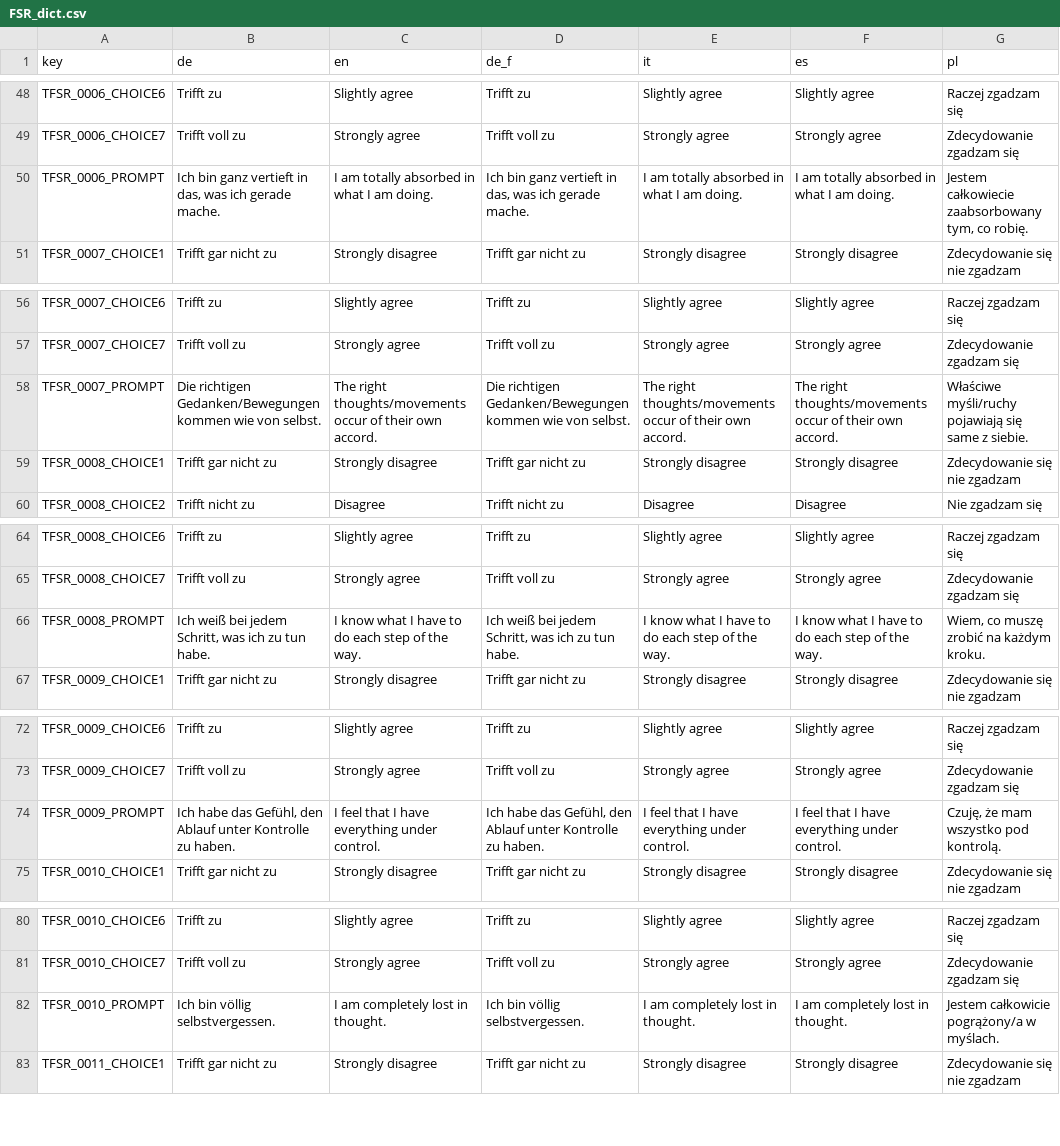
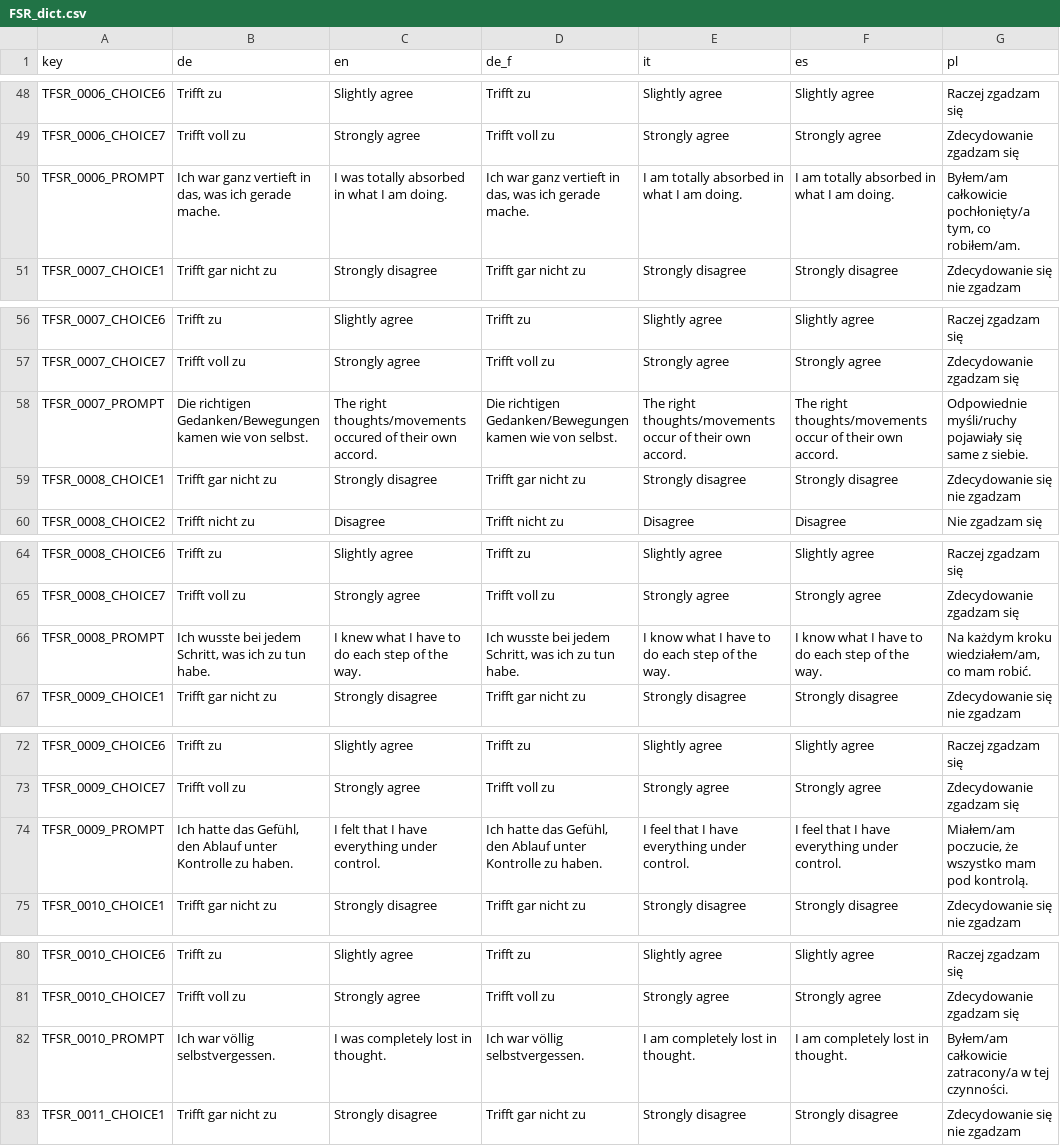
Before and after one commit to klausfrieler/psyquest, a CSV file: data_raw/dicts/FSR_dict.csv, drawn as a sheet; only a part is shown, gaps mark what is left out; the diff covers the shown part only.

```diff
--- a/data_raw/dicts/FSR_dict.csv
+++ b/data_raw/dicts/FSR_dict.csv
@@ -49,3 +49,3 @@ TFSR_0006_CHOICE6;Trifft zu;Slightly agree;Trifft zu;Slightly agree;Slightly agr
 TFSR_0006_CHOICE7;Trifft voll zu;Strongly agree;Trifft voll zu;Strongly agree;Strongly agree;Zdecydowanie zgadzam się
-TFSR_0006_PROMPT;Ich bin ganz  vertieft in das, was ich gerade mache.;I am totally absorbed in what I am doing.;Ich bin ganz  vertieft in das, was ich gerade mache.;I am totally absorbed in what I am doing.;I am totally absorbed in what I am doing.;Jestem całkowiecie zaabsorbowany tym, co robię.
+TFSR_0006_PROMPT;Ich war ganz  vertieft in das, was ich gerade mache.;I was totally absorbed in what I am doing.;Ich war ganz  vertieft in das, was ich gerade mache.;I am totally absorbed in what I am doing.;I am totally absorbed in what I am doing.;Byłem/am całkowicie pochłonięty/a tym, co robiłem/am.
 TFSR_0007_CHOICE1;Trifft gar nicht zu;Strongly disagree;Trifft gar nicht zu;Strongly disagree;Strongly disagree;Zdecydowanie się nie zgadzam
@@ -57,3 +57,3 @@ TFSR_0007_CHOICE6;Trifft zu;Slightly agree;Trifft zu;Slightly agree;Slightly agr
 TFSR_0007_CHOICE7;Trifft voll zu;Strongly agree;Trifft voll zu;Strongly agree;Strongly agree;Zdecydowanie zgadzam się
-TFSR_0007_PROMPT;Die richtigen Gedanken/Bewegungen kommen wie von selbst.;The right thoughts/movements occur of their own accord.;Die richtigen Gedanken/Bewegungen kommen wie von selbst.;The right thoughts/movements occur of their own accord.;The right thoughts/movements occur of their own accord.;Właściwe myśli/ruchy pojawiają się same z siebie.
+TFSR_0007_PROMPT;Die richtigen Gedanken/Bewegungen kamen wie von selbst.;The right thoughts/movements occured of their own accord.;Die richtigen Gedanken/Bewegungen kamen wie von selbst.;The right thoughts/movements occur of their own accord.;The right thoughts/movements occur of their own accord.;Odpowiednie myśli/ruchy pojawiały się same z siebie.
 TFSR_0008_CHOICE1;Trifft gar nicht zu;Strongly disagree;Trifft gar nicht zu;Strongly disagree;Strongly disagree;Zdecydowanie się nie zgadzam
@@ -65,3 +65,3 @@ TFSR_0008_CHOICE6;Trifft zu;Slightly agree;Trifft zu;Slightly agree;Slightly agr
 TFSR_0008_CHOICE7;Trifft voll zu;Strongly agree;Trifft voll zu;Strongly agree;Strongly agree;Zdecydowanie zgadzam się
-TFSR_0008_PROMPT;Ich weiß bei jedem Schritt, was ich zu tun habe.;I know what I have to do each step of the way.;Ich weiß bei jedem Schritt, was ich zu tun habe.;I know what I have to do each step of the way.;I know what I have to do each step of the way.;Wiem, co muszę zrobić na każdym kroku.
+TFSR_0008_PROMPT;Ich wusste bei jedem Schritt, was ich zu tun habe.;I knew what I have to do each step of the way.;Ich wusste bei jedem Schritt, was ich zu tun habe.;I know what I have to do each step of the way.;I know what I have to do each step of the way.;Na każdym kroku wiedziałem/am, co mam robić.
 TFSR_0009_CHOICE1;Trifft gar nicht zu;Strongly disagree;Trifft gar nicht zu;Strongly disagree;Strongly disagree;Zdecydowanie się nie zgadzam
@@ -73,3 +73,3 @@ TFSR_0009_CHOICE6;Trifft zu;Slightly agree;Trifft zu;Slightly agree;Slightly agr
 TFSR_0009_CHOICE7;Trifft voll zu;Strongly agree;Trifft voll zu;Strongly agree;Strongly agree;Zdecydowanie zgadzam się
-TFSR_0009_PROMPT;Ich habe das Gefühl, den Ablauf unter Kontrolle zu haben.;I feel that I have everything under control.;Ich habe das Gefühl, den Ablauf unter Kontrolle zu haben.;I feel that I have everything under control.;I feel that I have everything under control.;Czuję, że mam wszystko pod kontrolą.
+TFSR_0009_PROMPT;Ich hatte das Gefühl, den Ablauf unter Kontrolle zu haben.;I felt that I have everything under control.;Ich hatte das Gefühl, den Ablauf unter Kontrolle zu haben.;I feel that I have everything under control.;I feel that I have everything under control.;Miałem/am poczucie, że wszystko mam pod kontrolą.
 TFSR_0010_CHOICE1;Trifft gar nicht zu;Strongly disagree;Trifft gar nicht zu;Strongly disagree;Strongly disagree;Zdecydowanie się nie zgadzam
@@ -81,3 +81,3 @@ TFSR_0010_CHOICE6;Trifft zu;Slightly agree;Trifft zu;Slightly agree;Slightly agr
 TFSR_0010_CHOICE7;Trifft voll zu;Strongly agree;Trifft voll zu;Strongly agree;Strongly agree;Zdecydowanie zgadzam się
-TFSR_0010_PROMPT;Ich bin völlig selbstvergessen.;I am completely lost in thought.;Ich bin völlig selbstvergessen.;I am completely lost in thought.;I am completely lost in thought.;Jestem całkowicie pogrążony/a w myślach.
+TFSR_0010_PROMPT;Ich war völlig selbstvergessen.;I was completely lost in thought.;Ich war völlig selbstvergessen.;I am completely lost in thought.;I am completely lost in thought.;Byłem/am całkowicie zatracony/a w  tej czynności.
 TFSR_0011_CHOICE1;Trifft gar nicht zu;Strongly disagree;Trifft gar nicht zu;Strongly disagree;Strongly disagree;Zdecydowanie się nie zgadzam
```
Also changed, not shown: 41 edited cells elsewhere in this file, data_raw/dicts/DEG_dict.csv, 8 other files.
